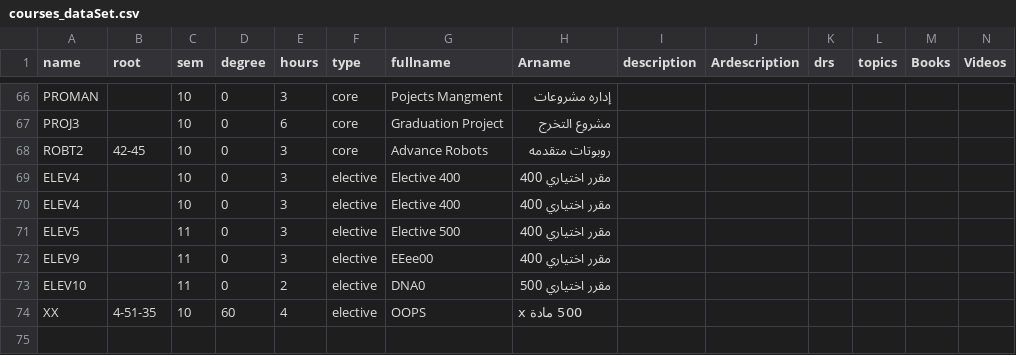
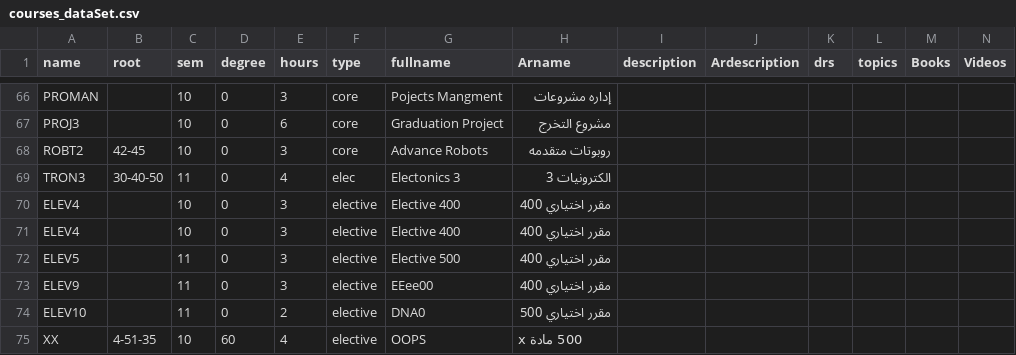
Before and after one commit to roshdii/MTE-Table2, a CSV file: courses_dataSet.csv, drawn as a sheet; only a part is shown, gaps mark what is left out; rows hold the shown columns only; the diff names each change by its address in the sheet, - before the commit and + after, or states it on an @@ line.

Commit message:
add random try course

```diff
--- a/courses_dataSet.csv
+++ b/courses_dataSet.csv
+row 69: TRON3 | 30-40-50 | 11 | 0 | 4 | elec | Electonics 3 | الكترونيات 3
```
